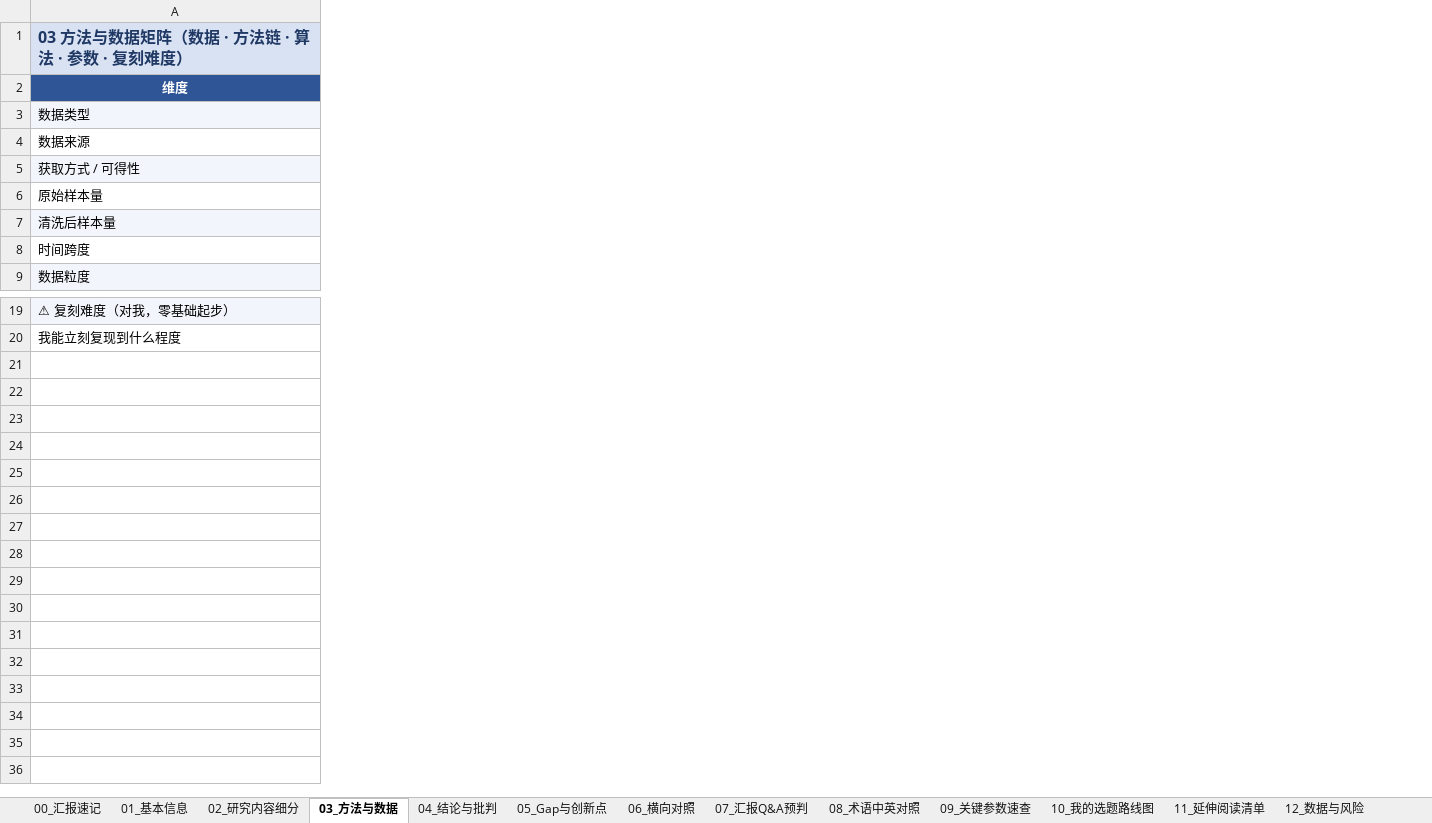
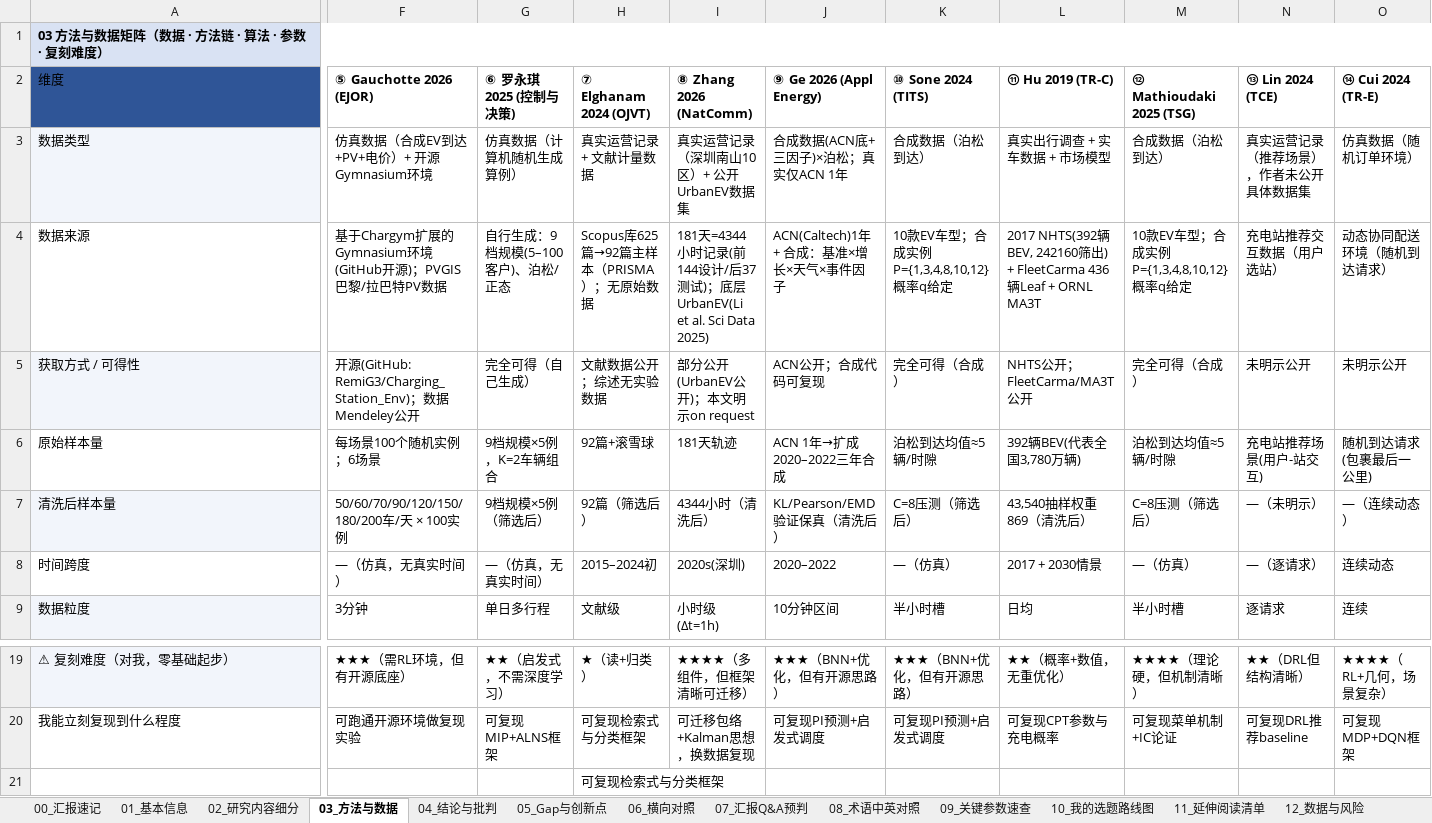
Before and after one commit to Lummibunny/study, an Excel workbook: 文献笔记-充电桩预约/000 四篇文献矩阵表（汇报版）.xlsx, sheet 03_方法与数据, drawn as a sheet; only a part is shown, gaps mark what is left out; values as stored, in another font and other column widths than the file's, no borders; rows hold the shown columns only; the diff covers the shown part only; the diff names each change by its address in the sheet, - before the commit and + after, or states it on an @@ line.

```diff
--- a/文献笔记-充电桩预约/000 四篇文献矩阵表（汇报版）.xlsx (sheet 03_方法与数据)
+++ b/文献笔记-充电桩预约/000 四篇文献矩阵表（汇报版）.xlsx (sheet 03_方法与数据)
+column F (⑤ Gauchotte 2026 (EJOR)), rows 3-9: 仿真数据（合成EV到达+PV+电价）+ 开源Gymnasium环境 | 基于Chargym扩展的Gymnasium环境(GitHub开源)；PVGIS巴黎/拉巴特PV数据 | 开源(GitHub: RemiG3/Charging_Station_Env)；数据Mendeley公开 | 每场景100个随机实例；6场景 | 50/60/70/90/120/150/180/200车/天 × 100实例 | —（仿真，无真实时间） | 3分钟; rows 19-20: ★★★（需RL环境，但有开源底座） | 可跑通开源环境做复现实验
+column G (⑥ 罗永琪 2025 (控制与决策)), rows 3-9: 仿真数据（计算机随机生成算例） | 自行生成：9档规模(5–100客户)、泊松/正态 | 完全可得（自己生成） | 9档规模×5例，K=2车辆组合 | 9档规模×5例（筛选后） | —（仿真，无真实时间） | 单日多行程; rows 19-20: ★★（启发式，不需深度学习） | 可复现MIP+ALNS框架
+column H (⑦ Elghanam 2024 (OJVT)), rows 3-9: 真实运营记录 + 文献计量数据 | Scopus库625篇→92篇主样本（PRISMA）；无原始数据 | 文献数据公开；综述无实验数据 | 92篇+滚雪球 | 92篇（筛选后） | 2015–2024初 | 文献级; rows 19-20: ★（读+归类） | 可复现检索式与分类框架
+column I (⑧ Zhang 2026 (NatComm)), rows 3-9: 真实运营记录（深圳南山10区）+ 公开UrbanEV数据集 | 181天=4344小时记录(前144设计/后37测试)；底层UrbanEV(Li et al. Sci Data 2025) | 部分公开(UrbanEV公开)；本文明示on request | 181天轨迹 | 4344小时（清洗后） | 2020s(深圳) | 小时级(Δt=1h); rows 19-20: ★★★★（多组件，但框架清晰可迁移） | 可迁移包络+Kalman思想，换数据复现
+column J (⑨ Ge 2026 (Appl Energy)), rows 3-9: 合成数据(ACN底+三因子)×泊松；真实仅ACN 1年 | ACN(Caltech)1年 + 合成：基准×增长×天气×事件因子 | ACN公开；合成代码可复现 | ACN 1年→扩成2020–2022三年合成 | KL/Pearson/EMD验证保真（清洗后） | 2020–2022 | 10分钟区间; rows 19-20: ★★★（BNN+优化，但有开源思路） | 可复现PI预测+启发式调度
+column K (⑩ Sone 2024 (TITS)), rows 3-9: 合成数据（泊松到达） | 10款EV车型；合成实例P={1,3,4,8,10,12}概率q给定 | 完全可得（合成） | 泊松到达均值≈5辆/时隙 | C=8压测（筛选后） | —（仿真） | 半小时槽; rows 19-20: ★★★（BNN+优化，但有开源思路） | 可复现PI预测+启发式调度
+column L (⑪ Hu 2019 (TR-C)), rows 3-9: 真实出行调查 + 实车数据 + 市场模型 | 2017 NHTS(392辆BEV, 242160筛出) + FleetCarma 436辆Leaf + ORNL MA3T | NHTS公开；FleetCarma/MA3T公开 | 392辆BEV(代表全国3,780万辆) | 43,540抽样权重869（清洗后） | 2017 + 2030情景 | 日均; rows 19-20: ★★（概率+数值，无重优化） | 可复现CPT参数与充电概率
+column M (⑫ Mathioudaki 2025 (TSG)), rows 3-9: 合成数据（泊松到达） | 10款EV车型；合成实例P={1,3,4,8,10,12}概率q给定 | 完全可得（合成） | 泊松到达均值≈5辆/时隙 | C=8压测（筛选后） | —（仿真） | 半小时槽; rows 19-20: ★★★★（理论硬，但机制清晰） | 可复现菜单机制+IC论证
+column N (⑬ Lin 2024 (TCE)), rows 3-9: 真实运营记录（推荐场景），作者未公开具体数据集 | 充电站推荐交互数据（用户选站） | 未明示公开 | 充电站推荐场景(用户-站交互) | —（未明示） | —（逐请求） | 逐请求; rows 19-20: ★★（DRL但结构清晰） | 可复现DRL推荐baseline
+column O (⑭ Cui 2024 (TR-E)), rows 3-9: 仿真数据（随机订单环境） | 动态协同配送环境（随机到达请求） | 未明示公开 | 随机到达请求(包裹最后一公里) | —（连续动态） | 连续动态 | 连续; rows 19-20: ★★★★（RL+几何，场景复杂） | 可复现MDP+DQN框架
-A1 text colour: #1F3864
+A1 text colour: black, text size: smaller
@@ A2 text colour: #FFFFFF → black, alignment: center → left, bold: on → off @@
+row 21:  |  |  | 可复现检索式与分类框架
```
Also changed, not shown: 3 added columns and cell formats elsewhere in this sheet, sheet 08_术语中英对照, sheet 05_Gap与创新点, sheet 09_关键参数速查, sheet 11_延伸阅读清单, sheet 07_汇报Q&A预判, sheet 06_横向对照, 6 more sheets, 2 other files.
